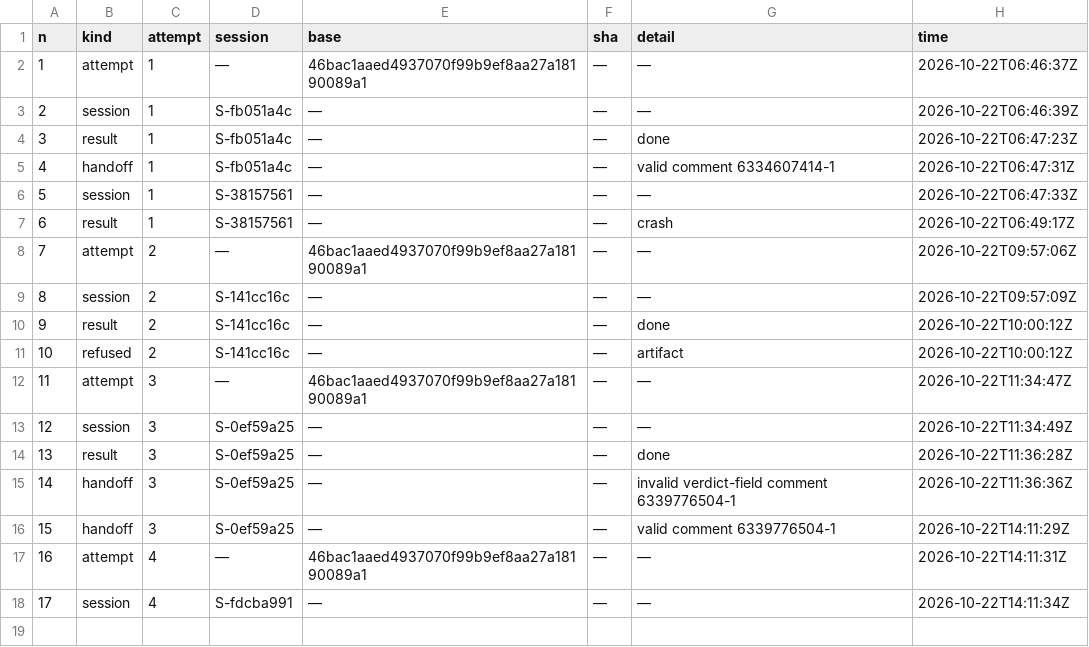
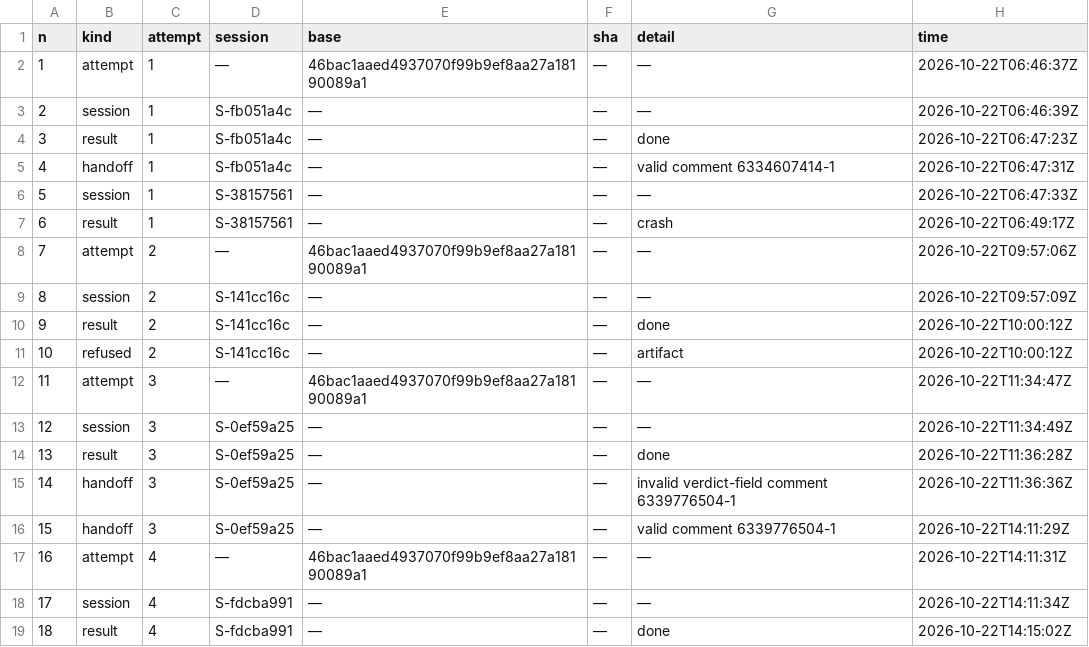
Before and after one commit to pharzam/layup-uat-m2e, a TSV file: tasks/T-ut9g/events.tsv, drawn as a sheet; the diff names each change by its address in the sheet, - before the commit and + after, or states it on an @@ line.

```diff
--- a/tasks/T-ut9g/events.tsv
+++ b/tasks/T-ut9g/events.tsv
+row 19: 18 | result | 4 | S-fdcba991 | — | — | done | 2026-10-22T14:15:02Z
```
Also changed, not shown: telemetry.tsv, 2 other files.
